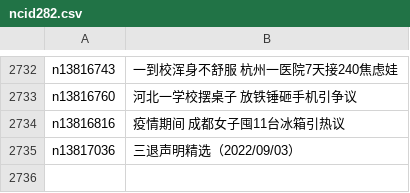
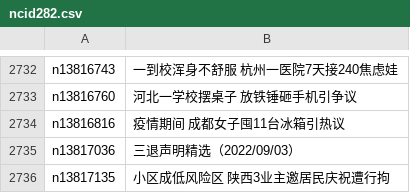
Before and after one commit to easy2view/epoch-news, a CSV file: indexes/ncid282.csv, drawn as a sheet; only a part is shown, gaps mark what is left out.

```diff
--- a/indexes/ncid282.csv
+++ b/indexes/ncid282.csv
@@ -2735 +2735,2 @@ n13816816,疫情期间 成都女子囤11台冰箱引热议
 n13817036,三退声明精选（2022/09/03）
+n13817135,小区成低风险区 陕西3业主邀居民庆祝遭行拘
```
Also changed, not shown: indexes/ncid1078159.csv, indexes/ncid1078160.csv, 20 other files.
